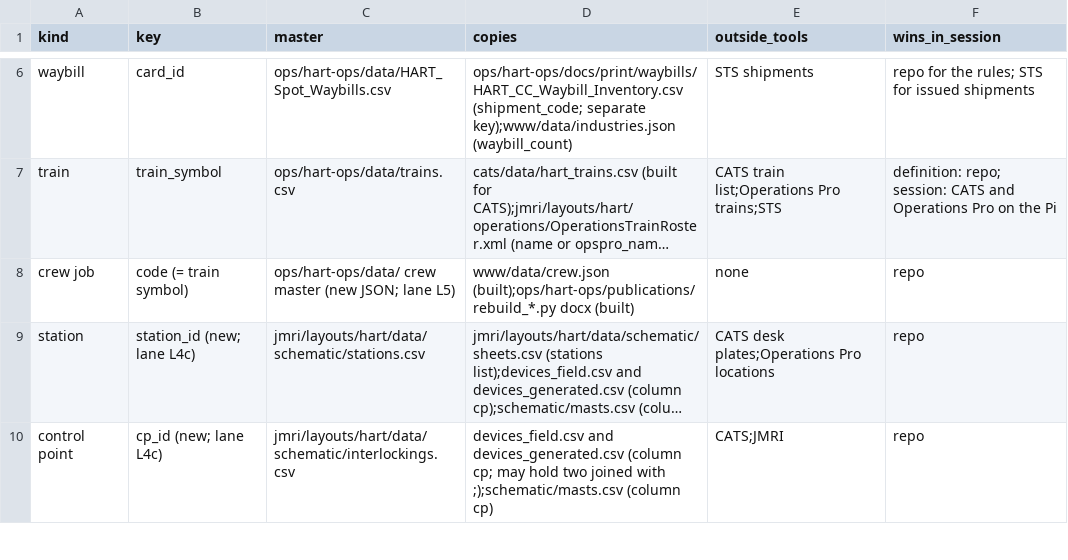
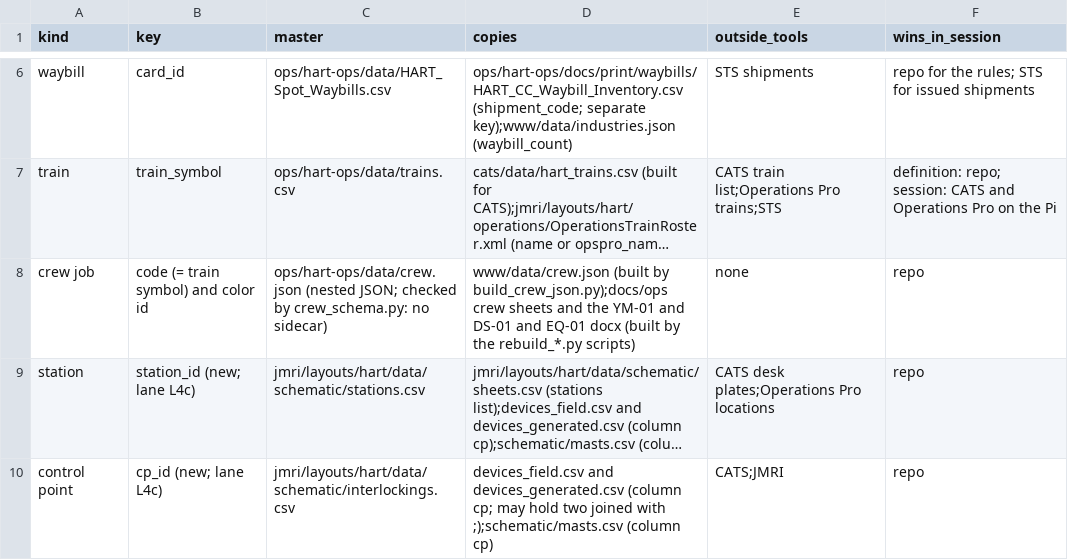
Before and after one commit to lnevo/hart, a CSV file: docs/data/entities.csv, drawn as a sheet; only a part is shown, gaps mark what is left out; long unchanged cells end in …; the diff names each change by its address in the sheet, - before the commit and + after, or states it on an @@ line.

```diff
--- a/docs/data/entities.csv
+++ b/docs/data/entities.csv
-B8 (key): code (= train symbol)
+B8 (key): code (= train symbol) and color id
-C8 (master): ops/hart-ops/data/ crew master (new JSON; lane L5)
+C8 (master): ops/hart-ops/data/crew.json (nested JSON; checked by crew_schema.py: no sidecar)
-D8 (copies): www/data/crew.json (built);ops/hart-ops/publications/rebuild_*.py docx (built)
+D8 (copies): www/data/crew.json (built by build_crew_json.py);docs/ops crew sheets and the YM-01 and DS-01 and EQ-01 docx (built by the rebuild_*.py scripts)
```
Also changed, not shown: 19 other files.
